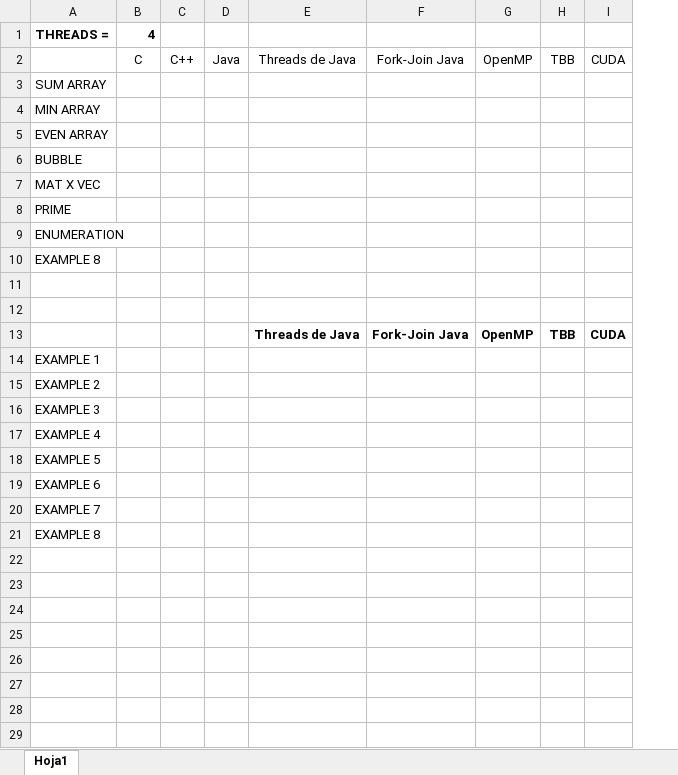
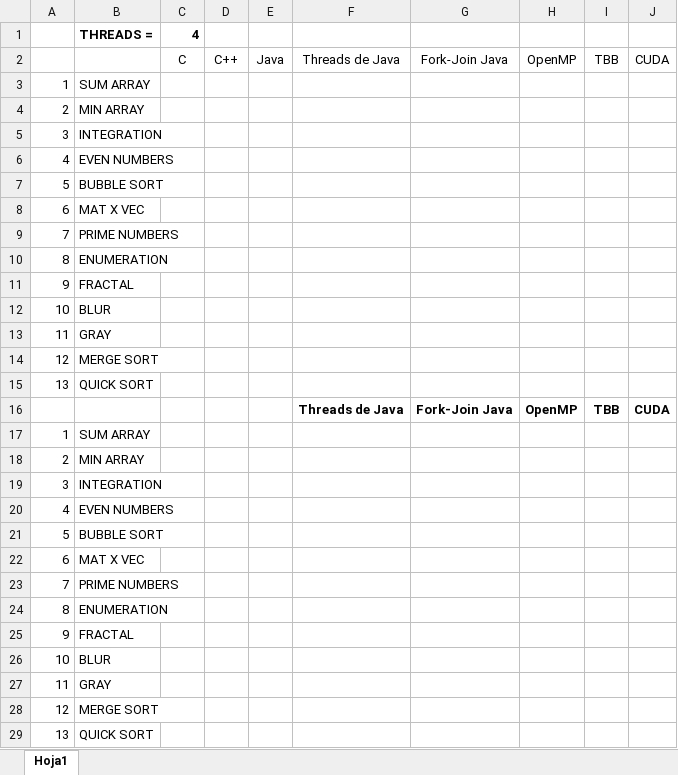
Before and after one commit to Manchas2k4/multiprocessors, an Excel workbook: speedup.xlsx, sheet Hoja1, drawn as a sheet; values as stored, in another font and other column widths than the file's, no borders; removed rows and columns are numbered as before the commit, all else as after; the diff names each change by its address in the sheet, - before the commit and + after, or states it on an @@ line.

Commit message:
speedup.xls updated

```diff
--- a/speedup.xlsx (sheet Hoja1)
+++ b/speedup.xlsx (sheet Hoja1)
-column A, rows 1-21: THREADS = |  | SUM ARRAY | MIN ARRAY | EVEN ARRAY | BUBBLE | MAT X VEC | PRIME | ENUMERATION | EXAMPLE 8 |  |  |  | EXAMPLE 1 | EXAMPLE 2 | EXAMPLE 3 | EXAMPLE 4 | EXAMPLE 5 | EXAMPLE 6 | EXAMPLE 7 | EXAMPLE 8
+column A, rows 6-24: 4 | 5 | 6 | 7 | 8 | 9 | 10 | 11 | 12 | 13 |  | 1 | 2 | 3 | 4 | 5 | 6 | 7 | 8
+column B, row 1: THREADS =; rows 6-24: EVEN NUMBERS | BUBBLE SORT | MAT X VEC | PRIME NUMBERS | ENUMERATION | FRACTAL | BLUR | GRAY | MERGE SORT | QUICK SORT |  | SUM ARRAY | MIN ARRAY | INTEGRATION | EVEN NUMBERS | BUBBLE SORT | MAT X VEC | PRIME NUMBERS | ENUMERATION
+row 3: 1 | SUM ARRAY
+row 4: 2 | MIN ARRAY
+row 5: 3 | INTEGRATION
-row 14: (empty)
+row 14: 12 | MERGE SORT
-row 15: (empty)
+row 15: 13 | QUICK SORT
+row 25: 9 | FRACTAL
+row 26: 10 | BLUR
+row 27: 11 | GRAY
+row 28: 12 | MERGE SORT
+row 29: 13 | QUICK SORT
```
